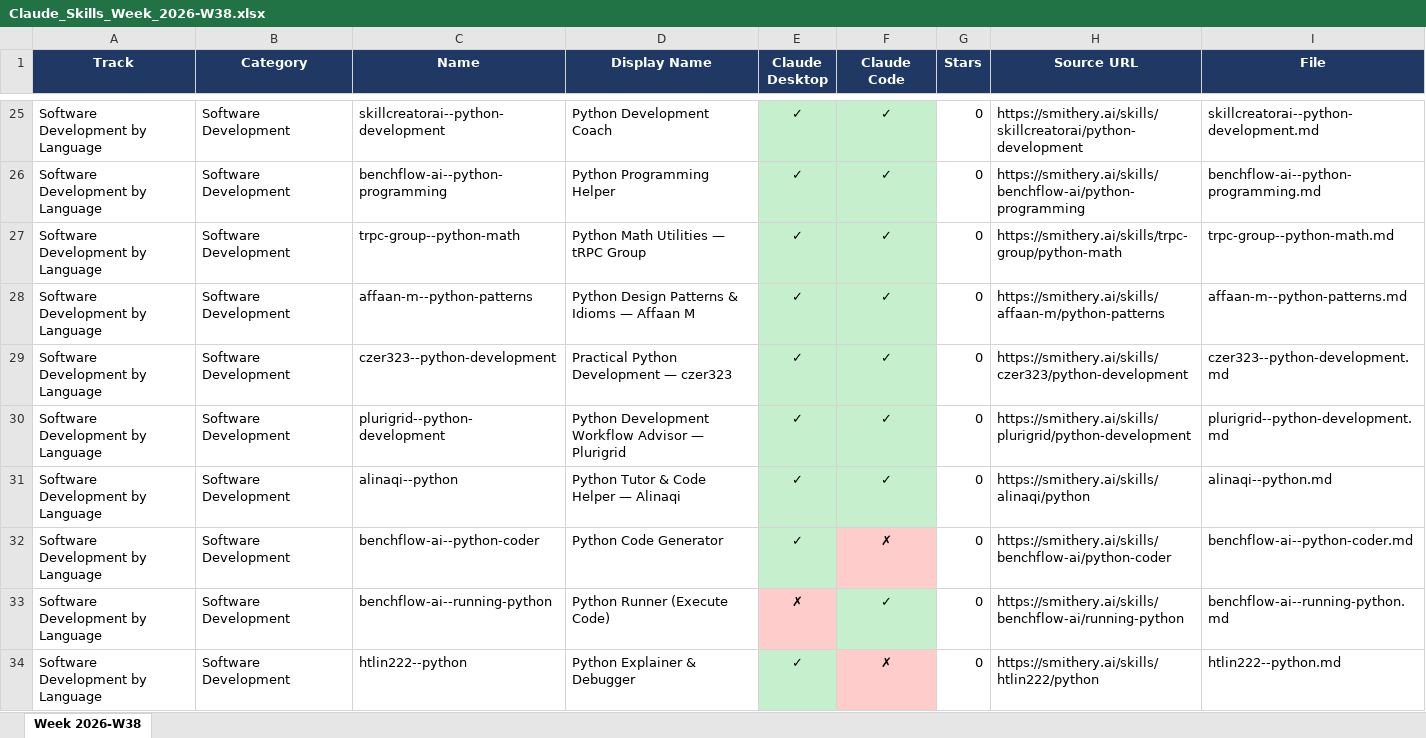
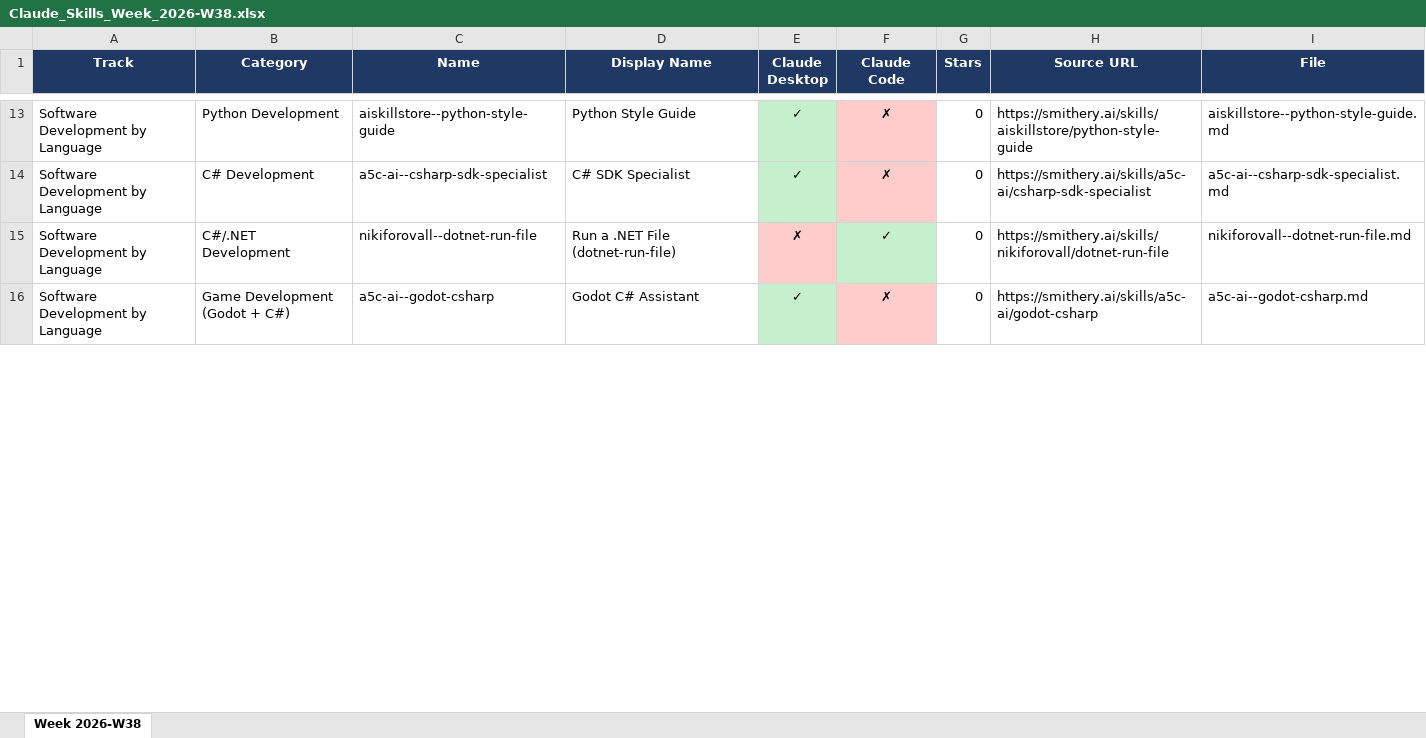
Before and after one commit to nPowers/claude-skills-library, an Excel workbook: spreadsheets/Claude_Skills_Week_2026-W38.xlsx, sheet Week 2026-W38, drawn as a sheet; only a part is shown, gaps mark what is left out; values as stored, in another font and other column widths than the file's, no borders; removed rows and columns are numbered as before the commit, all else as after; the diff covers the shown part only; the diff names each change by its address in the sheet, - before the commit and + after, or states it on an @@ line.

Commit message:
feat: Week 2026-W38 — supplemental skills batch

```diff
--- a/spreadsheets/Claude_Skills_Week_2026-W38.xlsx (sheet Week 2026-W38)
+++ b/spreadsheets/Claude_Skills_Week_2026-W38.xlsx (sheet Week 2026-W38)
-B13 (Category): Software Development
+B13 (Category): Python Development
-C13 (Name): skillcreatorai--python-development
+C13 (Name): aiskillstore--python-style-guide
-D13 (Display Name): Python Development Coach
+D13 (Display Name): Python Style Guide
-F13 (Claude Code): ✓
+F13 (Claude Code): ✗
-F13 fill: #C6EFCE
+F13 fill: #FFCCCC
-H13 (Source URL): https://smithery.ai/skills/skillcreatorai/python-development
+H13 (Source URL): https://smithery.ai/skills/aiskillstore/python-style-guide
-I13 (File): skillcreatorai--python-development.md
+I13 (File): aiskillstore--python-style-guide.md
-row 26: Software Development by Language | Software Development | benchflow-ai--python-programming | Python Programming Helper | ✓ | ✓ | 0 | https://smithery.ai/skills/benchflow-ai/python-programming | benchflow-ai--python-programming.md
-row 27: Software Development by Language | Software Development | trpc-group--python-math | Python Math Utilities — tRPC Group | ✓ | ✓ | 0 | https://smithery.ai/skills/trpc-group/python-math | trpc-group--python-math.md
-row 28: Software Development by Language | Software Development | affaan-m--python-patterns | Python Design Patterns & Idioms — Affaan M | ✓ | ✓ | 0 | https://smithery.ai/skills/affaan-m/python-patterns | affaan-m--python-patterns.md
-row 29: Software Development by Language | Software Development | czer323--python-development | Practical Python Development — czer323 | ✓ | ✓ | 0 | https://smithery.ai/skills/czer323/python-development | czer323--python-development.md
-row 30: Software Development by Language | Software Development | plurigrid--python-development | Python Development Workflow Advisor — Plurigrid | ✓ | ✓ | 0 | https://smithery.ai/skills/plurigrid/python-development | plurigrid--python-development.md
-row 31: Software Development by Language | Software Development | alinaqi--python | Python Tutor & Code Helper — Alinaqi | ✓ | ✓ | 0 | https://smithery.ai/skills/alinaqi/python | alinaqi--python.md
-B14 (Category): Software Development
+B14 (Category): C# Development
-C14 (Name): benchflow-ai--python-coder
+C14 (Name): a5c-ai--csharp-sdk-specialist
-D14 (Display Name): Python Code Generator
+D14 (Display Name): C# SDK Specialist
-H14 (Source URL): https://smithery.ai/skills/benchflow-ai/python-coder
+H14 (Source URL): https://smithery.ai/skills/a5c-ai/csharp-sdk-specialist
-I14 (File): benchflow-ai--python-coder.md
+I14 (File): a5c-ai--csharp-sdk-specialist.md
-B15 (Category): Software Development
+B15 (Category): C#/.NET Development
-C15 (Name): benchflow-ai--running-python
+C15 (Name): nikiforovall--dotnet-run-file
-D15 (Display Name): Python Runner (Execute Code)
+D15 (Display Name): Run a .NET File (dotnet-run-file)
-H15 (Source URL): https://smithery.ai/skills/benchflow-ai/running-python
+H15 (Source URL): https://smithery.ai/skills/nikiforovall/dotnet-run-file
-I15 (File): benchflow-ai--running-python.md
+I15 (File): nikiforovall--dotnet-run-file.md
-B16 (Category): Software Development
+B16 (Category): Game Development (Godot + C#)
-C16 (Name): htlin222--python
+C16 (Name): a5c-ai--godot-csharp
-D16 (Display Name): Python Explainer & Debugger
+D16 (Display Name): Godot C# Assistant
-H16 (Source URL): https://smithery.ai/skills/htlin222/python
+H16 (Source URL): https://smithery.ai/skills/a5c-ai/godot-csharp
-I16 (File): htlin222--python.md
+I16 (File): a5c-ai--godot-csharp.md
```
Also changed, not shown: 7 added rows, 39 removed rows, 150 edited cells and cell formats elsewhere in this sheet, 42 other files.
